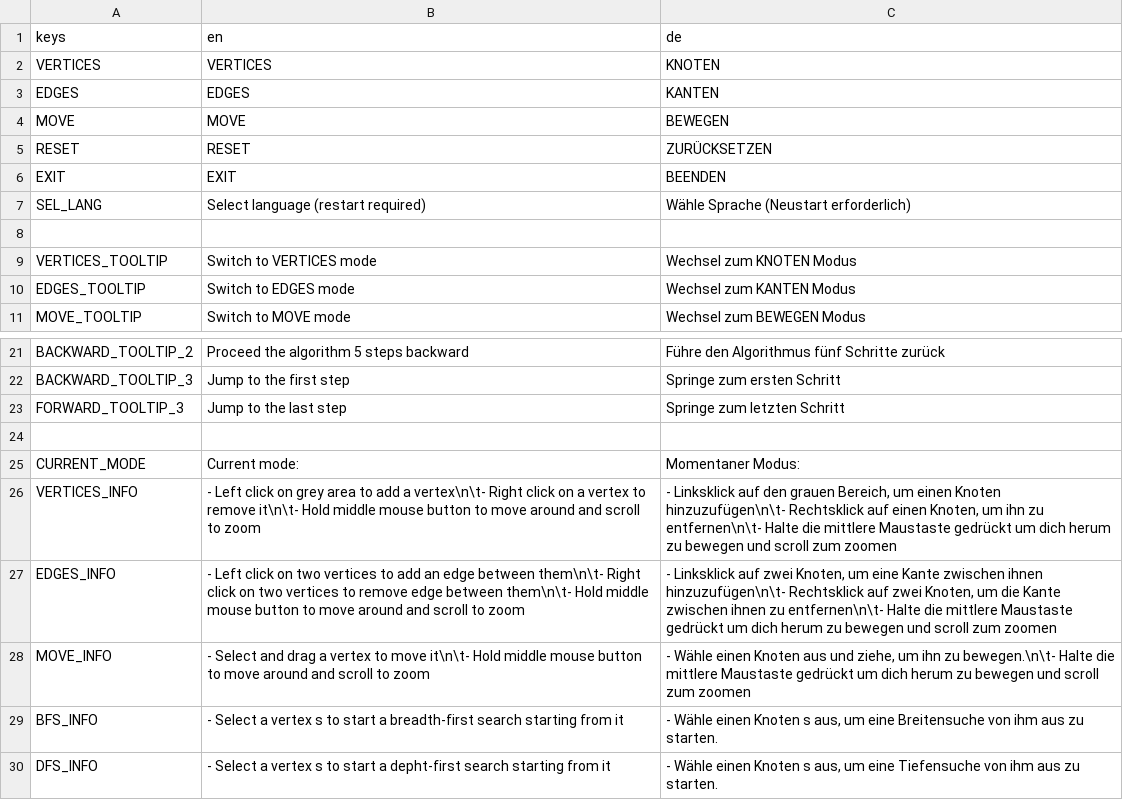
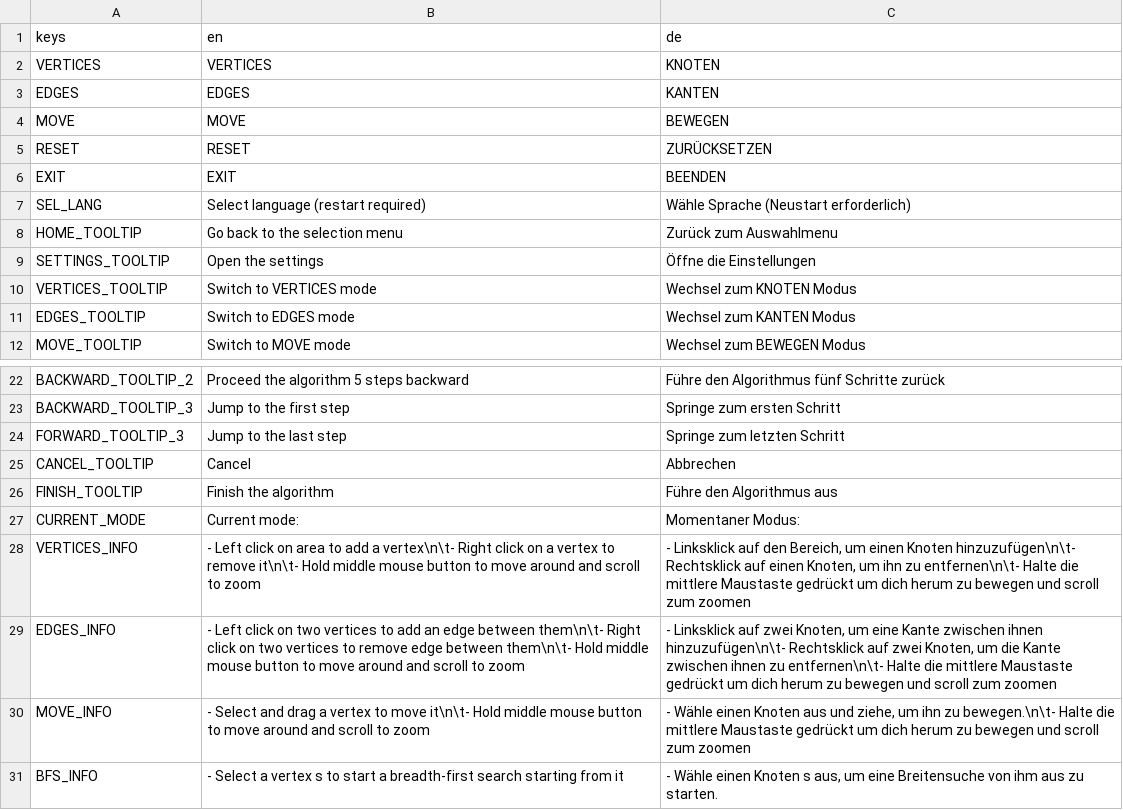
Before and after one commit to cppcake/visu_alpro, a CSV file: misc/locale/upper_ui.csv, drawn as a sheet; only a part is shown, gaps mark what is left out; the shorter side is filled out with more unchanged rows.

```diff
--- a/misc/locale/upper_ui.csv
+++ b/misc/locale/upper_ui.csv
@@ -7,3 +7,4 @@ EXIT,EXIT,BEENDEN
 SEL_LANG,Select language (restart required),Wähle Sprache (Neustart erforderlich)
-,,
+HOME_TOOLTIP,Go back to the selection menu,Zurück zum Auswahlmenu
+SETTINGS_TOOLTIP,Open the settings,Öffne die Einstellungen
 VERTICES_TOOLTIP,Switch to VERTICES mode,Wechsel zum KNOTEN Modus
@@ -23,5 +24,6 @@ BACKWARD_TOOLTIP_3,Jump to the first step,Springe zum ersten Schritt
 FORWARD_TOOLTIP_3,Jump to the last step,Springe zum letzten Schritt
-,,
+CANCEL_TOOLTIP,Cancel,Abbrechen
+FINISH_TOOLTIP,Finish the algorithm,Führe den Algorithmus aus
 CURRENT_MODE, Current mode: , Momentaner Modus:
-VERTICES_INFO,- Left click on grey area to add a vertex\n\t- Right click on a vertex to remove it\n\t- Hold middle mouse button to move around and scroll to zoom,"- Linksklick auf den grauen Bereich, um einen Knoten hinzuzufügen\n\t- Rechtsklick auf einen Knoten, um ihn zu entfernen\n\t- Halte die mittlere Maustaste gedrückt um dich herum zu bewegen und scroll zum zoomen"
+VERTICES_INFO,- Left click on area to add a vertex\n\t- Right click on a vertex to remove it\n\t- Hold middle mouse button to move around and scroll to zoom,"- Linksklick auf den Bereich, um einen Knoten hinzuzufügen\n\t- Rechtsklick auf einen Knoten, um ihn zu entfernen\n\t- Halte die mittlere Maustaste gedrückt um dich herum zu bewegen und scroll zum zoomen"
 EDGES_INFO,- Left click on two vertices to add an edge between them\n\t- Right click on two vertices to remove edge between them\n\t- Hold middle mouse button to move around and scroll to zoom,"- Linksklick auf zwei Knoten, um eine Kante zwischen ihnen hinzuzufügen\n\t- Rechtsklick auf zwei Knoten, um die Kante zwischen ihnen zu entfernen\n\t- Halte die mittlere Maustaste gedrückt um dich herum zu bewegen und scroll zum zoomen"
```
Also changed, not shown: misc/locale/simple_list.csv, 9 other files.
